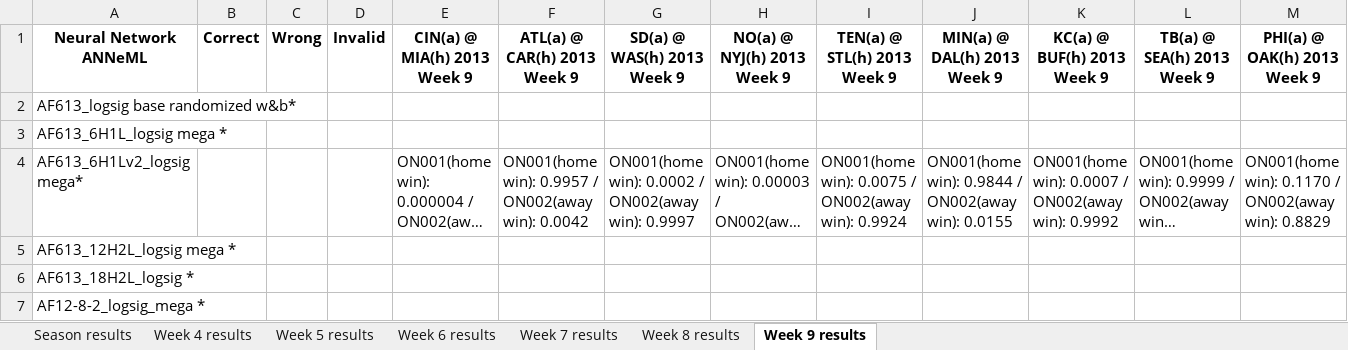
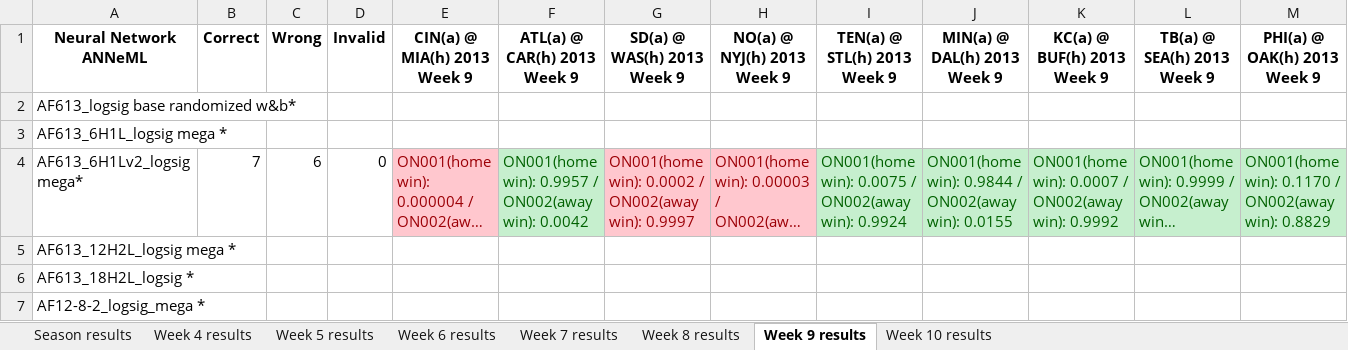
Before and after one commit to adam-nnl/AFootball, an Excel workbook: AFootball testing results.xlsx, sheet Week 9 results, drawn as a sheet; only a part is shown; long unchanged cells end in …; values as stored, in another font and other column widths than the file's, no borders; the diff covers the shown part only; the diff names each change by its address in the sheet, - before the commit and + after, or states it on an @@ line.

Commit message:
Week 10

```diff
--- a/AFootball testing results.xlsx (sheet Week 9 results)
+++ b/AFootball testing results.xlsx (sheet Week 9 results)
+sheet tab: Week 10 results
-B4: (empty)
+B4: 7
-C4: (empty)
+C4: 6
-D4: (empty)
+D4: 0
@@ E4 fill: none → #FFC7CE, text colour: black → #9C0006 @@
@@ F4 fill: none → #C6EFCE, text colour: black → #006100 @@
@@ G4:H4 fill: none → #FFC7CE, text colour: black → #9C0006 @@
@@ I4:M4 fill: none → #C6EFCE, text colour: black → #006100 @@
```
Also changed, not shown: cell formats elsewhere in this sheet, sheet Season results, 3 other files.
